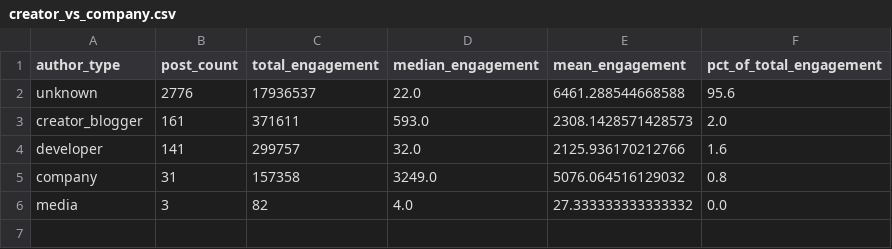
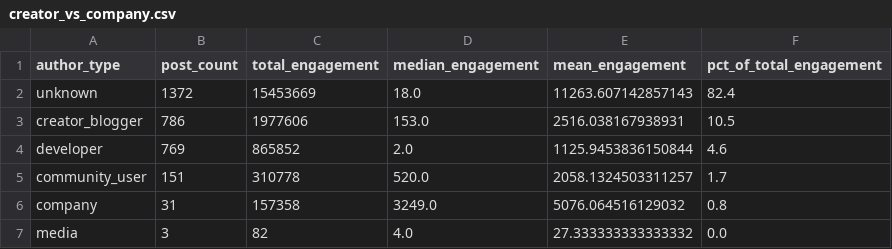
Before and after one commit to akonyakass/ldn, a CSV file: outputs/tables/creator_vs_company.csv, drawn as a sheet.

```diff
--- a/outputs/tables/creator_vs_company.csv
+++ b/outputs/tables/creator_vs_company.csv
@@ -1,5 +1,6 @@
 author_type,post_count,total_engagement,median_engagement,mean_engagement,pct_of_total_engagement
-unknown,2776,17936537,22.0,6461.288544668588,95.6
-creator_blogger,161,371611,593.0,2308.1428571428573,2.0
-developer,141,299757,32.0,2125.936170212766,1.6
+unknown,1372,15453669,18.0,11263.607142857143,82.4
+creator_blogger,786,1977606,153.0,2516.038167938931,10.5
+developer,769,865852,2.0,1125.9453836150844,4.6
+community_user,151,310778,520.0,2058.1324503311257,1.7
 company,31,157358,3249.0,5076.064516129032,0.8
```
Also changed, not shown: outputs/tables/author_type_by_category.csv, outputs/tables/top_posts_by_platform.csv, 4 other files.
